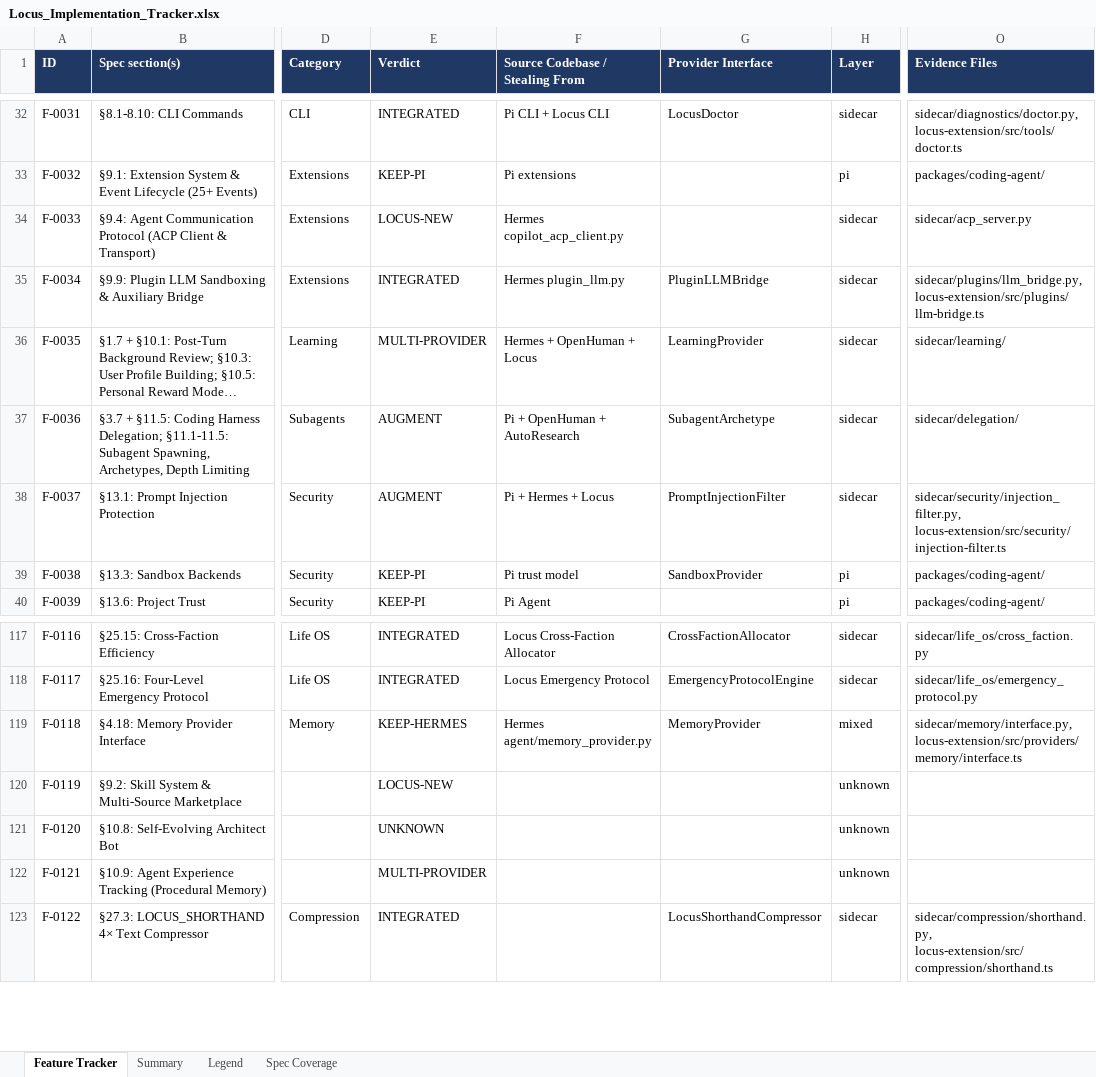
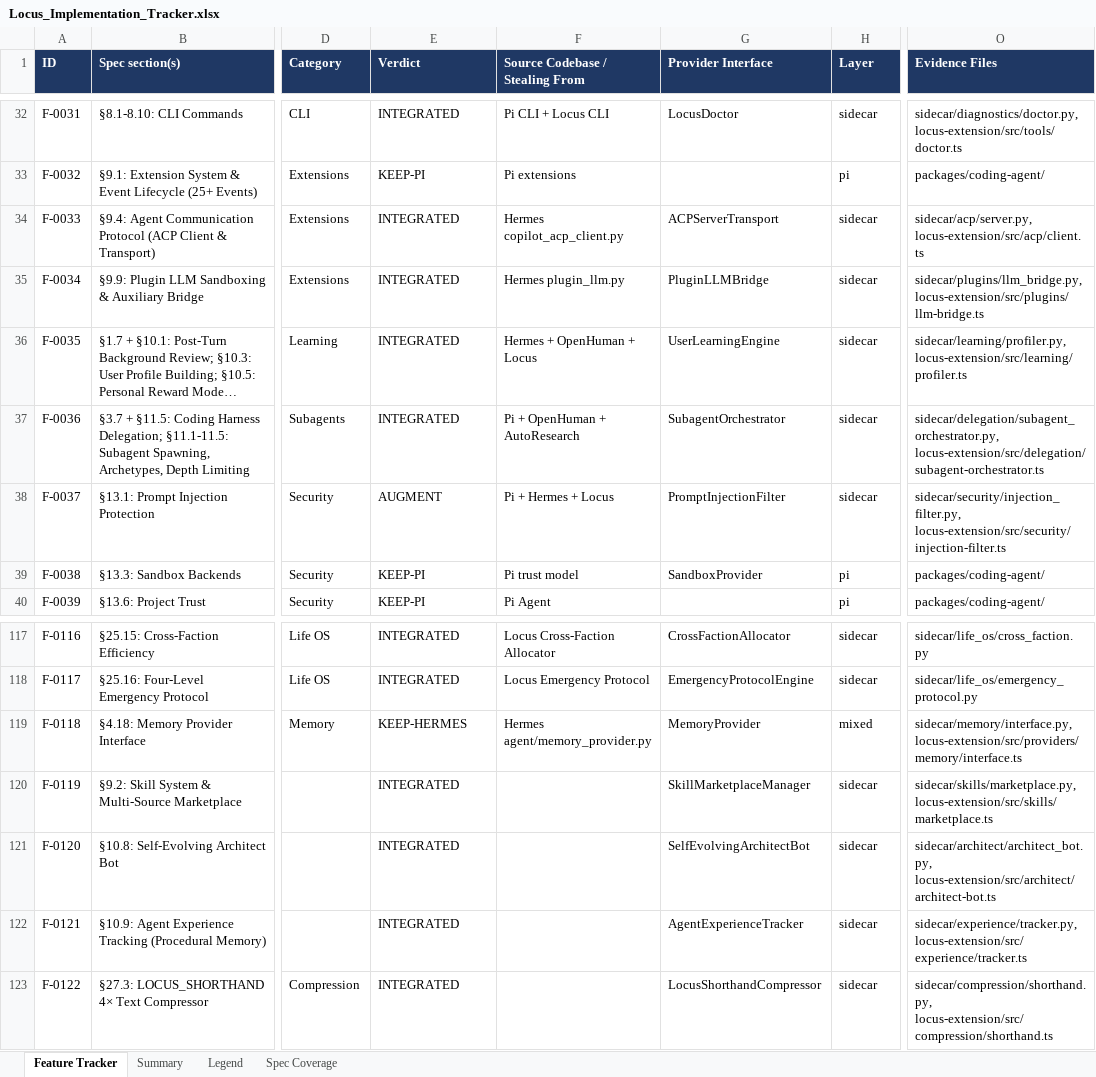
Before and after one commit to Shivamxp23/Locus-OS, an Excel workbook: .keysndocs/Documentation/Implementation Plans/Implementation Report/Locus_Implementation_Tracker.xlsx, sheet Feature Tracker, drawn as a sheet; only a part is shown, gaps mark what is left out; long unchanged cells end in …; values as stored, in another font and other column widths than the file's, no borders; the diff names each change by its address in the sheet, - before the commit and + after, or states it on an @@ line.

Commit message:
feat(subagents-acp): complete Wave 8C Subagents, ACP, Learning Profiler, Skills Marketplace, Architect Bot & Experience Tracker

```diff
--- a/.keysndocs/Documentation/Implementation Plans/Implementation Report/Locus_Implementation_Tracker.xlsx (sheet Feature Tracker)
+++ b/.keysndocs/Documentation/Implementation Plans/Implementation Report/Locus_Implementation_Tracker.xlsx (sheet Feature Tracker)
-E34 (Verdict): LOCUS-NEW
+E34 (Verdict): INTEGRATED
-G34 (Provider Interface): (empty)
+G34 (Provider Interface): ACPServerTransport
-O34 (Evidence Files): sidecar/acp_server.py
+O34 (Evidence Files): sidecar/acp/server.py, locus-extension/src/acp/client.ts
-E36 (Verdict): MULTI-PROVIDER
+E36 (Verdict): INTEGRATED
-G36 (Provider Interface): LearningProvider
+G36 (Provider Interface): UserLearningEngine
-O36 (Evidence Files): sidecar/learning/
+O36 (Evidence Files): sidecar/learning/profiler.py, locus-extension/src/learning/profiler.ts
-E37 (Verdict): AUGMENT
+E37 (Verdict): INTEGRATED
-G37 (Provider Interface): SubagentArchetype
+G37 (Provider Interface): SubagentOrchestrator
-O37 (Evidence Files): sidecar/delegation/
+O37 (Evidence Files): sidecar/delegation/subagent_orchestrator.py, locus-extension/src/delegation/subagent-orchestrator.ts
-E120 (Verdict): LOCUS-NEW
+E120 (Verdict): INTEGRATED
-G120 (Provider Interface): (empty)
+G120 (Provider Interface): SkillMarketplaceManager
-H120:H122 (Layer): unknown
+H120:H122 (Layer): sidecar
-O120 (Evidence Files): (empty)
+O120 (Evidence Files): sidecar/skills/marketplace.py, locus-extension/src/skills/marketplace.ts
-E121 (Verdict): UNKNOWN
+E121 (Verdict): INTEGRATED
-G121 (Provider Interface): (empty)
+G121 (Provider Interface): SelfEvolvingArchitectBot
-O121 (Evidence Files): (empty)
+O121 (Evidence Files): sidecar/architect/architect_bot.py, locus-extension/src/architect/architect-bot.ts
-E122 (Verdict): MULTI-PROVIDER
+E122 (Verdict): INTEGRATED
-G122 (Provider Interface): (empty)
+G122 (Provider Interface): AgentExperienceTracker
-O122 (Evidence Files): (empty)
+O122 (Evidence Files): sidecar/experience/tracker.py, locus-extension/src/experience/tracker.ts
```
Also changed, not shown: 14 other files.
